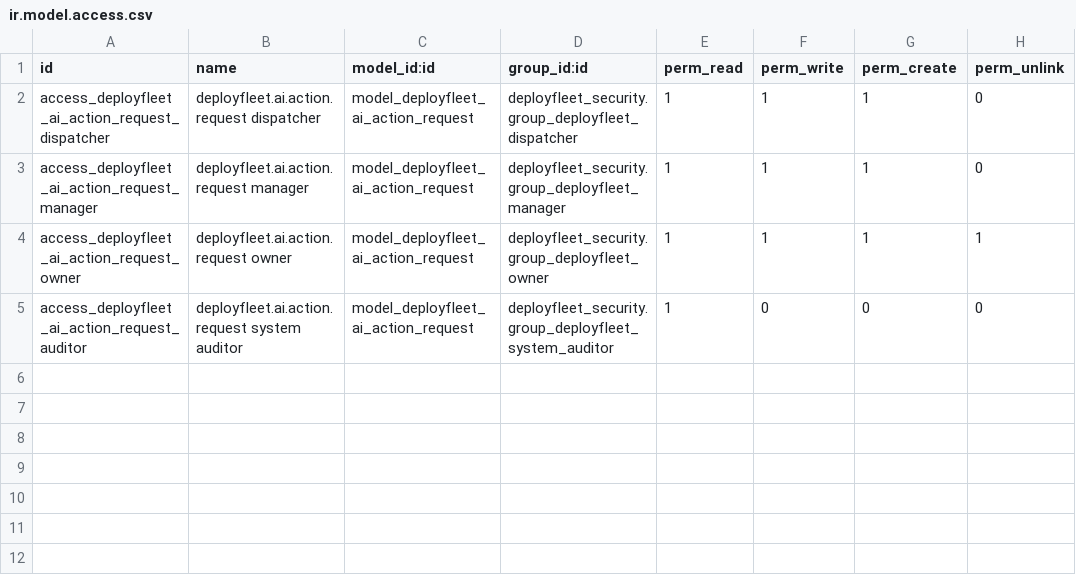
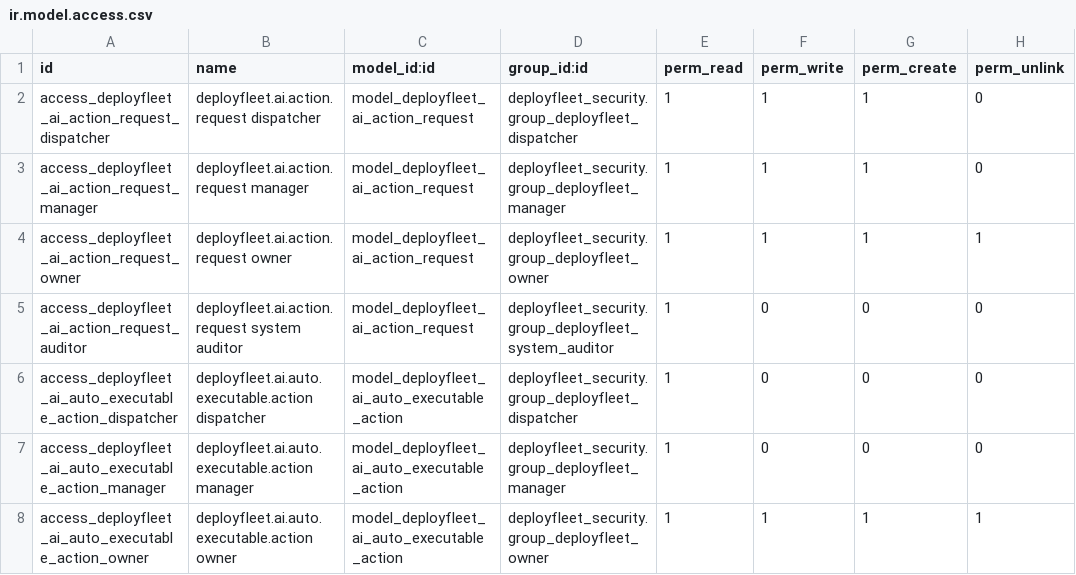
Before and after one commit to creativesites/DeployFleet, a CSV file: custom_addons/deployfleet_ai_actions/security/ir.model.access.csv, drawn as a sheet.

```diff
--- a/custom_addons/deployfleet_ai_actions/security/ir.model.access.csv
+++ b/custom_addons/deployfleet_ai_actions/security/ir.model.access.csv
@@ -5 +5,4 @@ access_deployfleet_ai_action_request_owner,deployfleet.ai.action.request owner,m
 access_deployfleet_ai_action_request_auditor,deployfleet.ai.action.request system auditor,model_deployfleet_ai_action_request,deployfleet_security.group_deployfleet_system_auditor,1,0,0,0
+access_deployfleet_ai_auto_executable_action_dispatcher,deployfleet.ai.auto.executable.action dispatcher,model_deployfleet_ai_auto_executable_action,deployfleet_security.group_deployfleet_dispatcher,1,0,0,0
+access_deployfleet_ai_auto_executable_action_manager,deployfleet.ai.auto.executable.action manager,model_deployfleet_ai_auto_executable_action,deployfleet_security.group_deployfleet_manager,1,0,0,0
+access_deployfleet_ai_auto_executable_action_owner,deployfleet.ai.auto.executable.action owner,model_deployfleet_ai_auto_executable_action,deployfleet_security.group_deployfleet_owner,1,1,1,1
```
Also changed, not shown: 12 other files.
